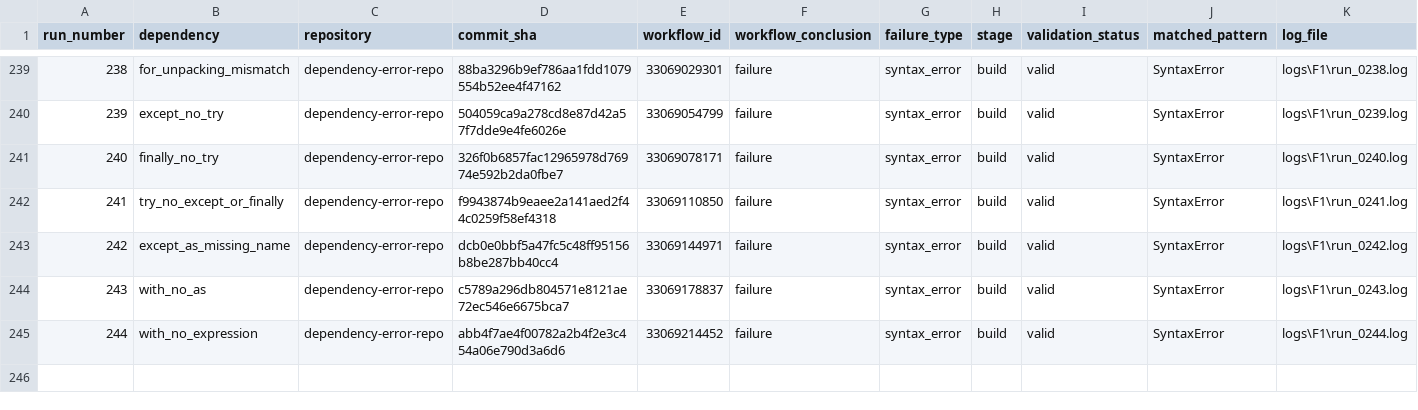
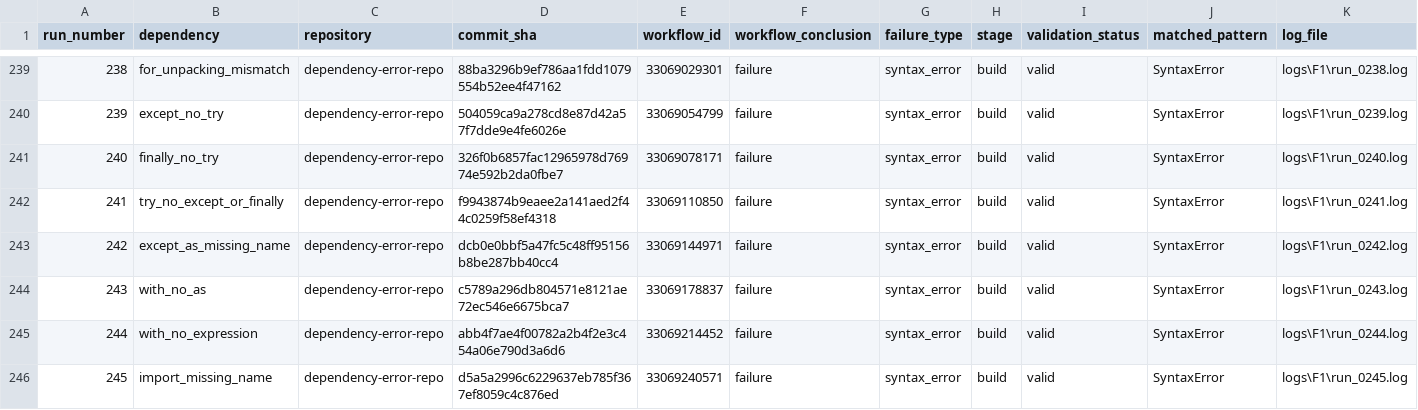
Before and after one commit to DhruvHegde/dependency-error-repo, a CSV file: labels.csv, drawn as a sheet; only a part is shown, gaps mark what is left out; rows hold the shown columns only; the diff names each change by its address in the sheet, - before the commit and + after, or states it on an @@ line.

Commit message:
Syntax Error Run 246 [from_import_missing_name]

```diff
--- a/labels.csv
+++ b/labels.csv
+row 246: 245 | import_missing_name | dependency-error-repo | d5a5a2996c6229637eb785f367ef8059c4c876ed | 33069240571 | failure | syntax_error | build | valid | SyntaxError | logs\F1\run_0245.log
```
Also changed, not shown: 2 other files.
